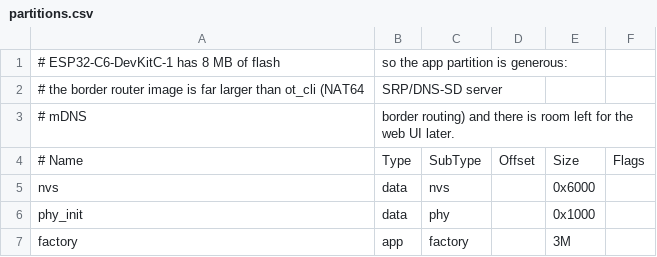
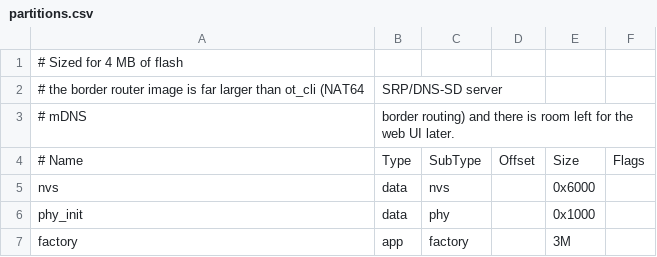
Before and after one commit to fatalwir/esp-thread, a CSV file: projects/ot_br_ppp/partitions.csv, drawn as a sheet.

```diff
--- a/projects/ot_br_ppp/partitions.csv
+++ b/projects/ot_br_ppp/partitions.csv
@@ -1,2 +1,2 @@
-# ESP32-C6-DevKitC-1 has 8 MB of flash, so the app partition is generous:
+# Sized for 4 MB of flash
 # the border router image is far larger than ot_cli (NAT64, SRP/DNS-SD server,
```
Also changed, not shown: 3 other files.
